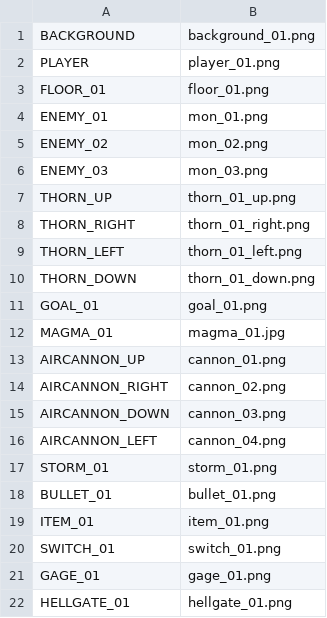
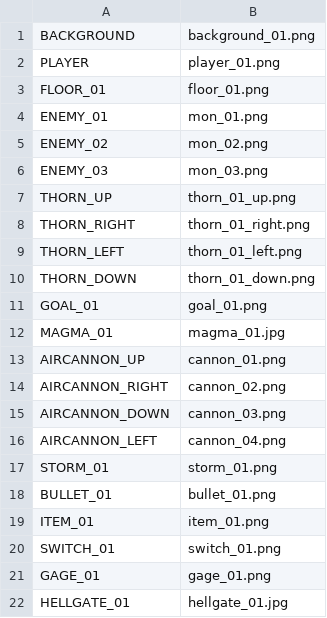
Before and after one commit to ekuinox/Mugicha, a CSV file: Mugicha/resources/stages/textures_01.csv, drawn as a sheet.

```diff
--- a/Mugicha/resources/stages/textures_01.csv
+++ b/Mugicha/resources/stages/textures_01.csv
@@ -21,2 +21,2 @@ SWITCH_01,switch_01.png
 GAGE_01,gage_01.png
-HELLGATE_01,hellgate_01.png
+HELLGATE_01,hellgate_01.jpg
```
Also changed, not shown: Mugicha/resources/stages/textures_02.csv, Mugicha/resources/stages/textures_03.csv, 3 other files.
